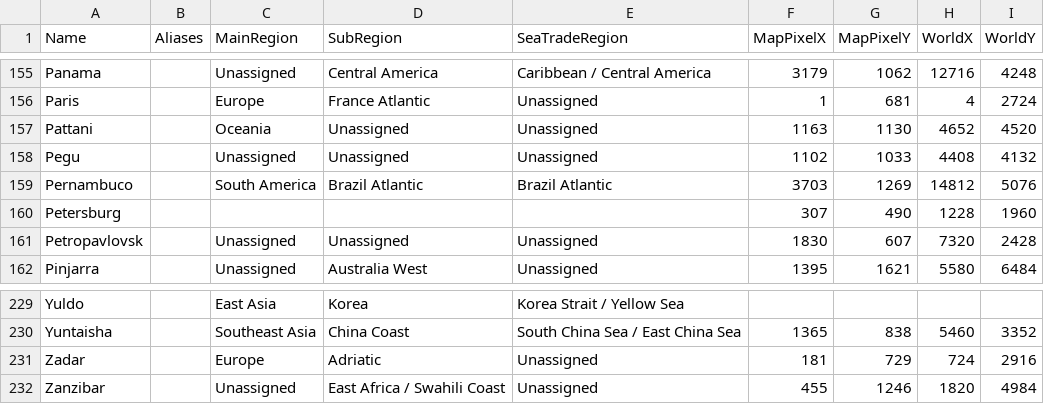
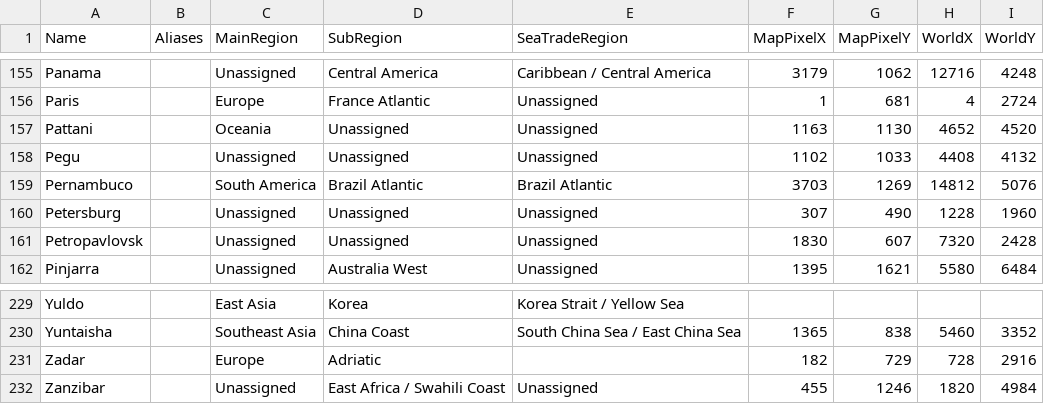
Before and after one commit to loise888999/OcrTradingBackend, a CSV file: Data/cities.csv, drawn as a sheet; only a part is shown, gaps mark what is left out.

```diff
--- a/Data/cities.csv
+++ b/Data/cities.csv
@@ -159,3 +159,3 @@ Name,Aliases,MainRegion,SubRegion,SeaTradeRegion,MapPixelX,MapPixelY,WorldX,Worl
 "Pernambuco","","South America","Brazil Atlantic","Brazil Atlantic","3703","1269","14812","5076"
-"Petersburg","","","","","307","490","1228","1960"
+"Petersburg","","Unassigned","Unassigned","Unassigned","307","490","1228","1960"
 "Petropavlovsk","","Unassigned","Unassigned","Unassigned","1830","607","7320","2428"
@@ -230,3 +230,3 @@ Name,Aliases,MainRegion,SubRegion,SeaTradeRegion,MapPixelX,MapPixelY,WorldX,Worl
 "Yuntaisha","","Southeast Asia","China Coast","South China Sea / East China Sea","1365","838","5460","3352"
-"Zadar","","Europe","Adriatic","Unassigned","181","729","724","2916"
+"Zadar","","Europe","Adriatic","","182","729","728","2916"
 "Zanzibar","","Unassigned","East Africa / Swahili Coast","Unassigned","455","1246","1820","4984"
```
Also changed, not shown: 11 other files.
